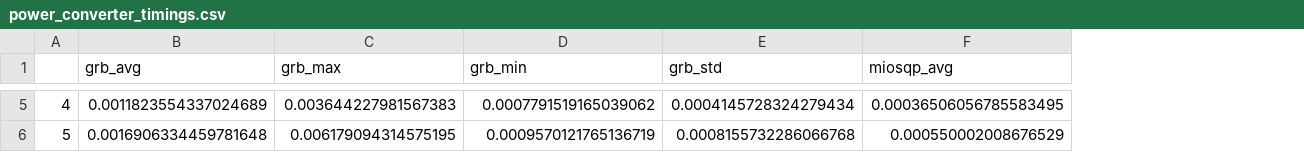
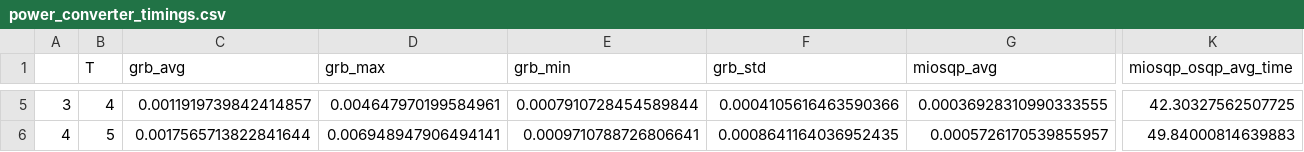
Before and after one commit to osqp/miosqp, a CSV file: results/power_converter_timings.csv, drawn as a sheet; only a part is shown, gaps mark what is left out; addresses are those after the commit; the diff covers the shown part only; the diff names each change by its address in the sheet, - before the commit and + after, or states it on an @@ line.

```diff
--- a/results/power_converter_timings.csv
+++ b/results/power_converter_timings.csv
+column A, rows 5-6: 3 | 4
+column K (miosqp_osqp_avg_time), rows 5-6: 42.30327562507725 | 49.84000814639883
-B1: (empty)
+B1: T
-C5 (grb_avg): 0.0011823554337024689
+C5 (grb_avg): 0.0011919739842414857
-D5 (grb_max): 0.003644227981567383
+D5 (grb_max): 0.004647970199584961
-E5 (grb_min): 0.0007791519165039062
+E5 (grb_min): 0.0007910728454589844
-F5 (grb_std): 0.0004145728324279434
+F5 (grb_std): 0.0004105616463590366
-G5 (miosqp_avg): 0.00036506056785583495
+G5 (miosqp_avg): 0.00036928310990333555
-C6 (grb_avg): 0.0016906334459781648
+C6 (grb_avg): 0.0017565713822841644
-D6 (grb_max): 0.006179094314575195
+D6 (grb_max): 0.006948947906494141
-E6 (grb_min): 0.0009570121765136719
+E6 (grb_min): 0.0009710788726806641
-F6 (grb_std): 0.0008155732286066768
+F6 (grb_std): 0.0008641164036952435
-G6 (miosqp_avg): 0.000550002008676529
+G6 (miosqp_avg): 0.0005726170539855957
```
Also changed, not shown: 31 edited cells elsewhere in this file, results/random_miqp.csv, 11 other files.
